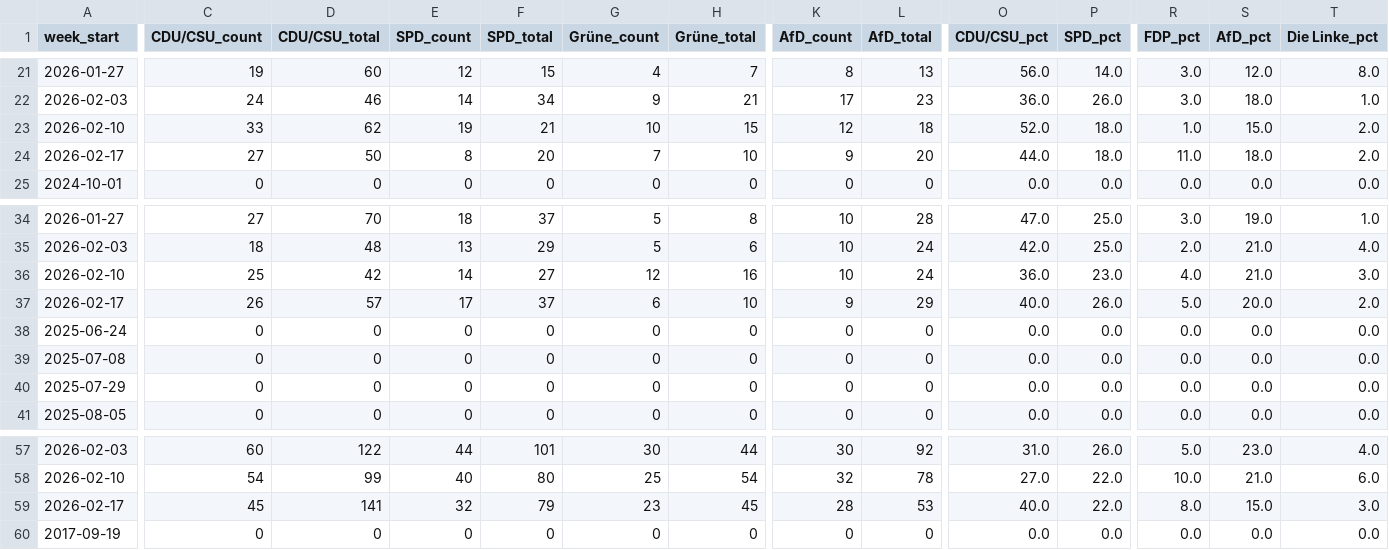
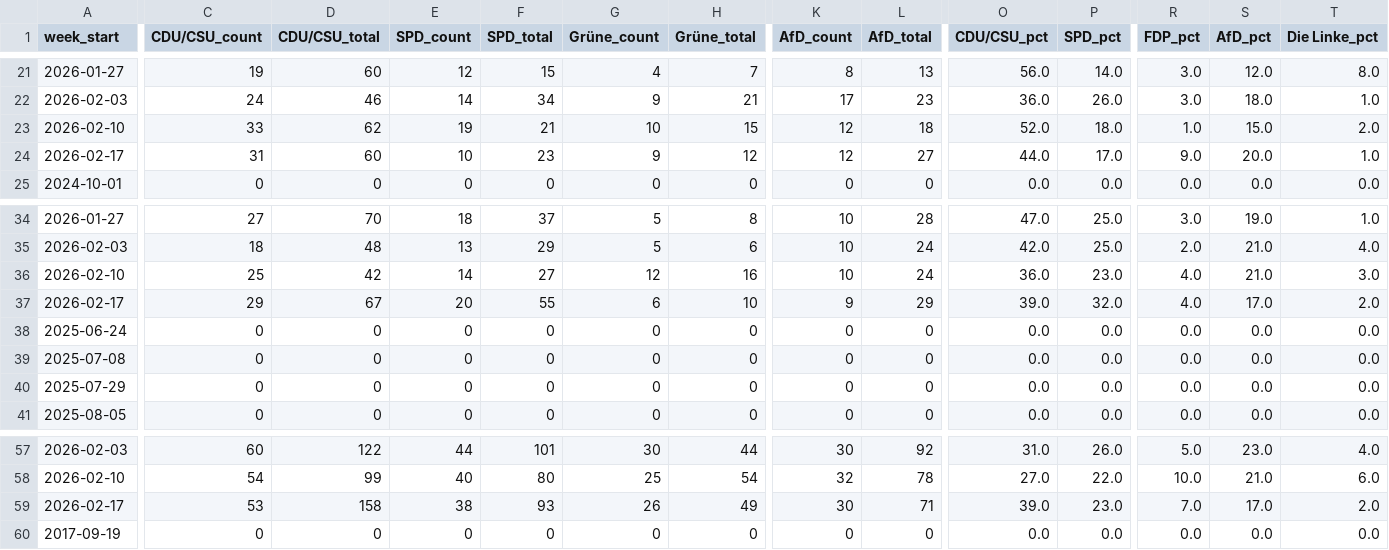
Before and after one commit to sakulmot99/Media-Monitoring, a CSV file: datasets/PARTIES_ANALYSIS.csv, drawn as a sheet; only a part is shown, gaps mark what is left out; removed rows and columns are numbered as before the commit, all else as after; rows hold the shown columns only; the diff covers the shown part only; the diff names each change by its address in the sheet, - before the commit and + after, or states it on an @@ line.

```diff
--- a/datasets/PARTIES_ANALYSIS.csv
+++ b/datasets/PARTIES_ANALYSIS.csv
-C24 (CDU/CSU_count): 27
+C24 (CDU/CSU_count): 31
-D24 (CDU/CSU_total): 50
+D24 (CDU/CSU_total): 60
-E24 (SPD_count): 8
+E24 (SPD_count): 10
-F24 (SPD_total): 20
+F24 (SPD_total): 23
-G24 (Grüne_count): 7
+G24 (Grüne_count): 9
-H24 (Grüne_total): 10
+H24 (Grüne_total): 12
-K24 (AfD_count): 9
+K24 (AfD_count): 12
-L24 (AfD_total): 20
+L24 (AfD_total): 27
-P24 (SPD_pct): 18.0
+P24 (SPD_pct): 17.0
-R24 (FDP_pct): 11.0
+R24 (FDP_pct): 9.0
-S24 (AfD_pct): 18.0
+S24 (AfD_pct): 20.0
-T24 (Die Linke_pct): 2.0
+T24 (Die Linke_pct): 1.0
-C37 (CDU/CSU_count): 26
+C37 (CDU/CSU_count): 29
-D37 (CDU/CSU_total): 57
+D37 (CDU/CSU_total): 67
-E37 (SPD_count): 17
+E37 (SPD_count): 20
-F37 (SPD_total): 37
+F37 (SPD_total): 55
-O37 (CDU/CSU_pct): 40.0
+O37 (CDU/CSU_pct): 39.0
-P37 (SPD_pct): 26.0
+P37 (SPD_pct): 32.0
-R37 (FDP_pct): 5.0
+R37 (FDP_pct): 4.0
-S37 (AfD_pct): 20.0
+S37 (AfD_pct): 17.0
-row 59: 2026-02-17 | 45 | 141 | 32 | 79 | 23 | 45 | 28 | 53 | 40.0 | 22.0 | 8.0 | 15.0 | 3.0
+row 59: 2026-02-17 | 53 | 158 | 38 | 93 | 26 | 49 | 30 | 71 | 39.0 | 23.0 | 7.0 | 17.0 | 2.0
```
Also changed, not shown: 1 edited cell elsewhere in this file.
